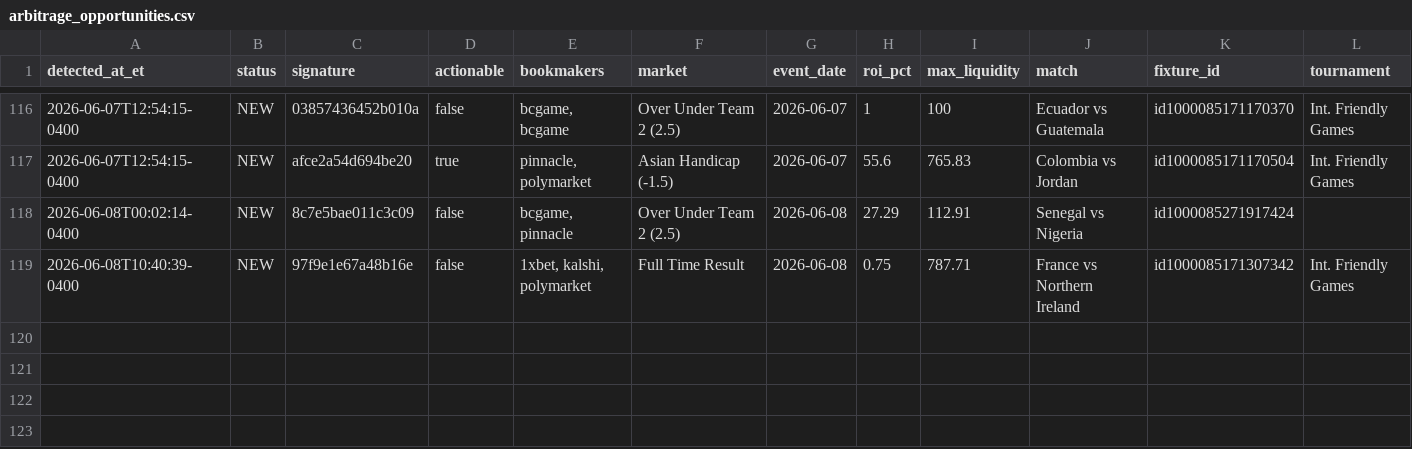
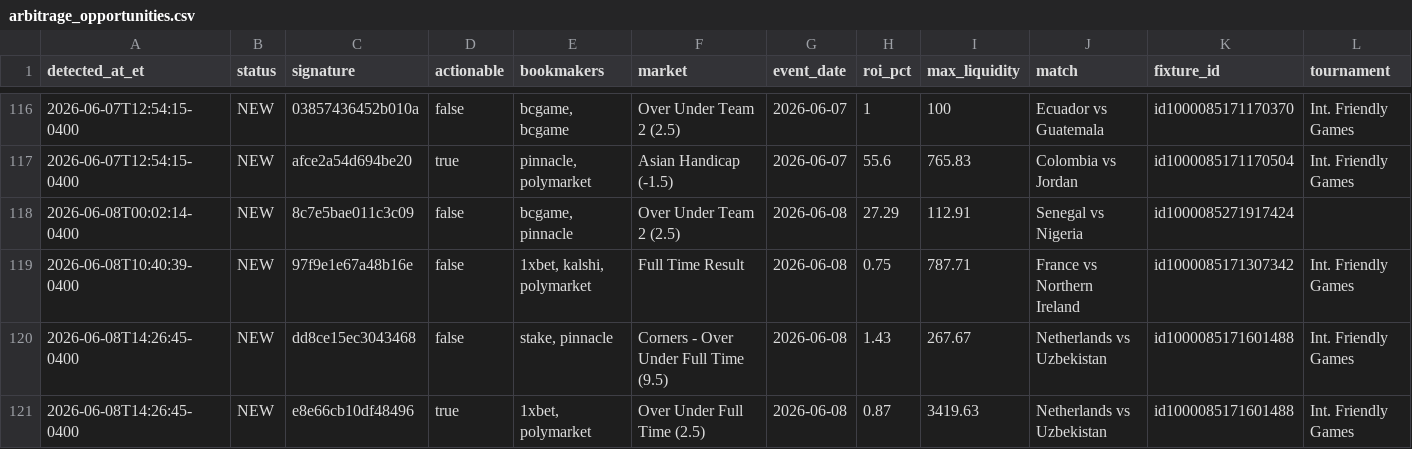
Before and after one commit to ali-reza-moradian/soccer-papi, a CSV file: data/arbitrage_opportunities.csv, drawn as a sheet; only a part is shown, gaps mark what is left out; rows hold the shown columns only; the diff names each change by its address in the sheet, - before the commit and + after, or states it on an @@ line.

```diff
--- a/data/arbitrage_opportunities.csv
+++ b/data/arbitrage_opportunities.csv
+row 120: 2026-06-08T14:26:45-0400 | NEW | dd8ce15ec3043468 | false | stake, pinnacle | Corners - Over Under Full Time (9.5) | 2026-06-08 | 1.43 | 267.67 | Netherlands vs Uzbekistan | id1000085171601488 | Int. Friendly Games
+row 121: 2026-06-08T14:26:45-0400 | NEW | e8e66cb10df48496 | true | 1xbet, polymarket | Over Under Full Time (2.5) | 2026-06-08 | 0.87 | 3419.63 | Netherlands vs Uzbekistan | id1000085171601488 | Int. Friendly Games
```
